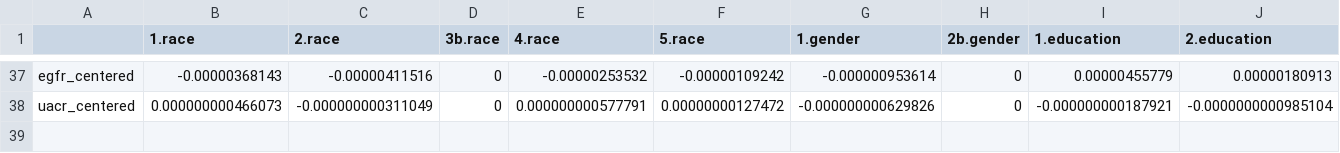
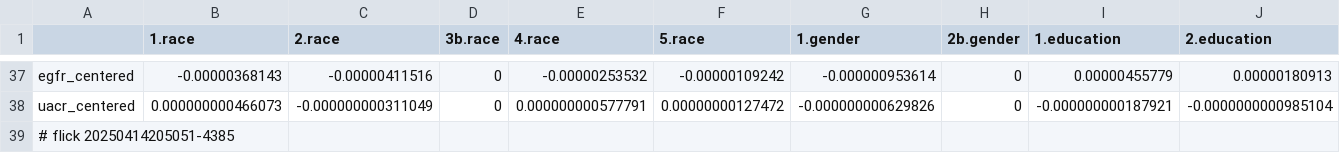
Before and after one commit to abikesa/peer-review, a CSV file: kitabo/ensi/testbin/test3/assets/csv/mort_var_overall.csv, drawn as a sheet; only a part is shown, gaps mark what is left out; rows hold the shown columns only; the diff names each change by its address in the sheet, - before the commit and + after, or states it on an @@ line.

Commit message:
kitabo/ensi/testbin/test3/assets/csv/mort_var_overall.csv

```diff
--- a/kitabo/ensi/testbin/test3/assets/csv/mort_var_overall.csv
+++ b/kitabo/ensi/testbin/test3/assets/csv/mort_var_overall.csv
+row 39: # flick 20250414205051-4385
```
